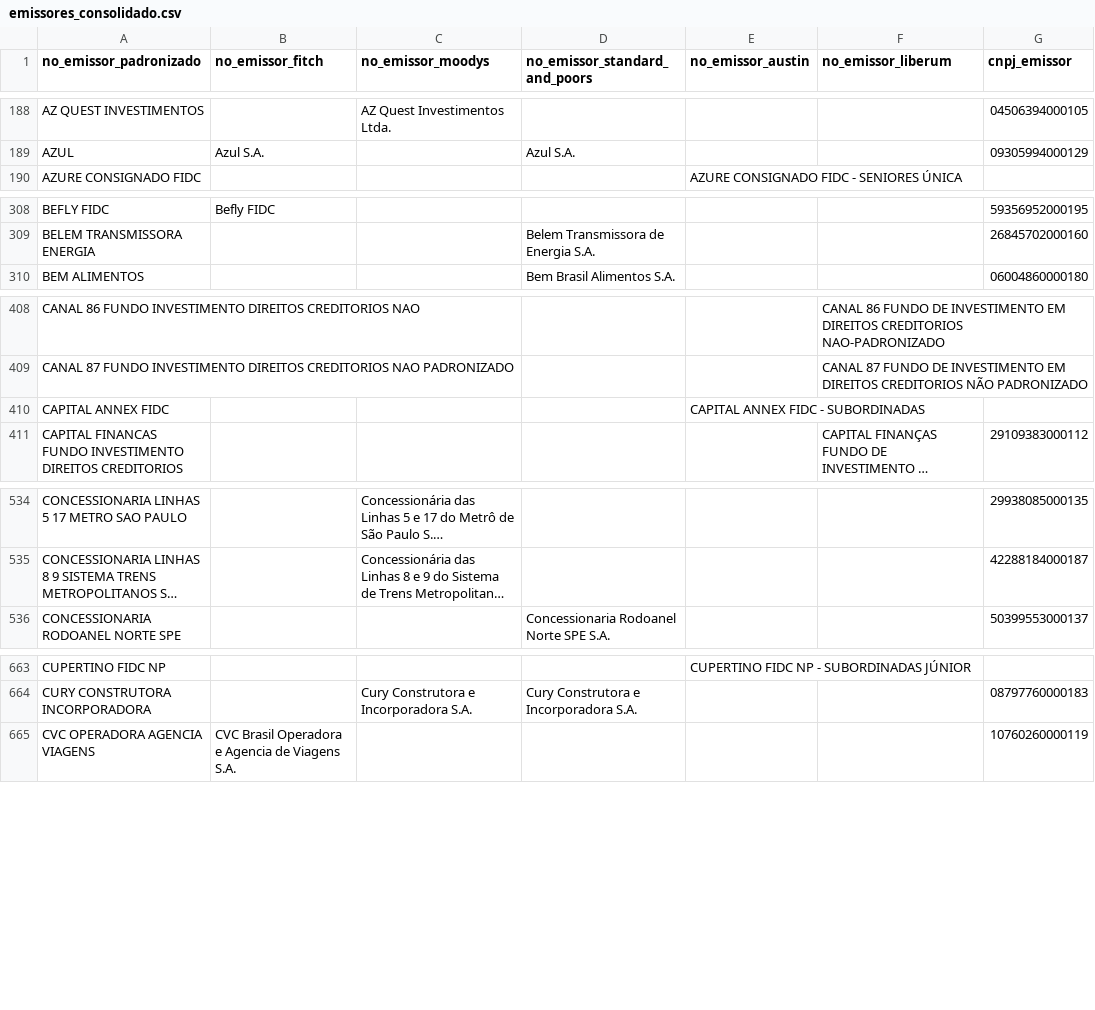
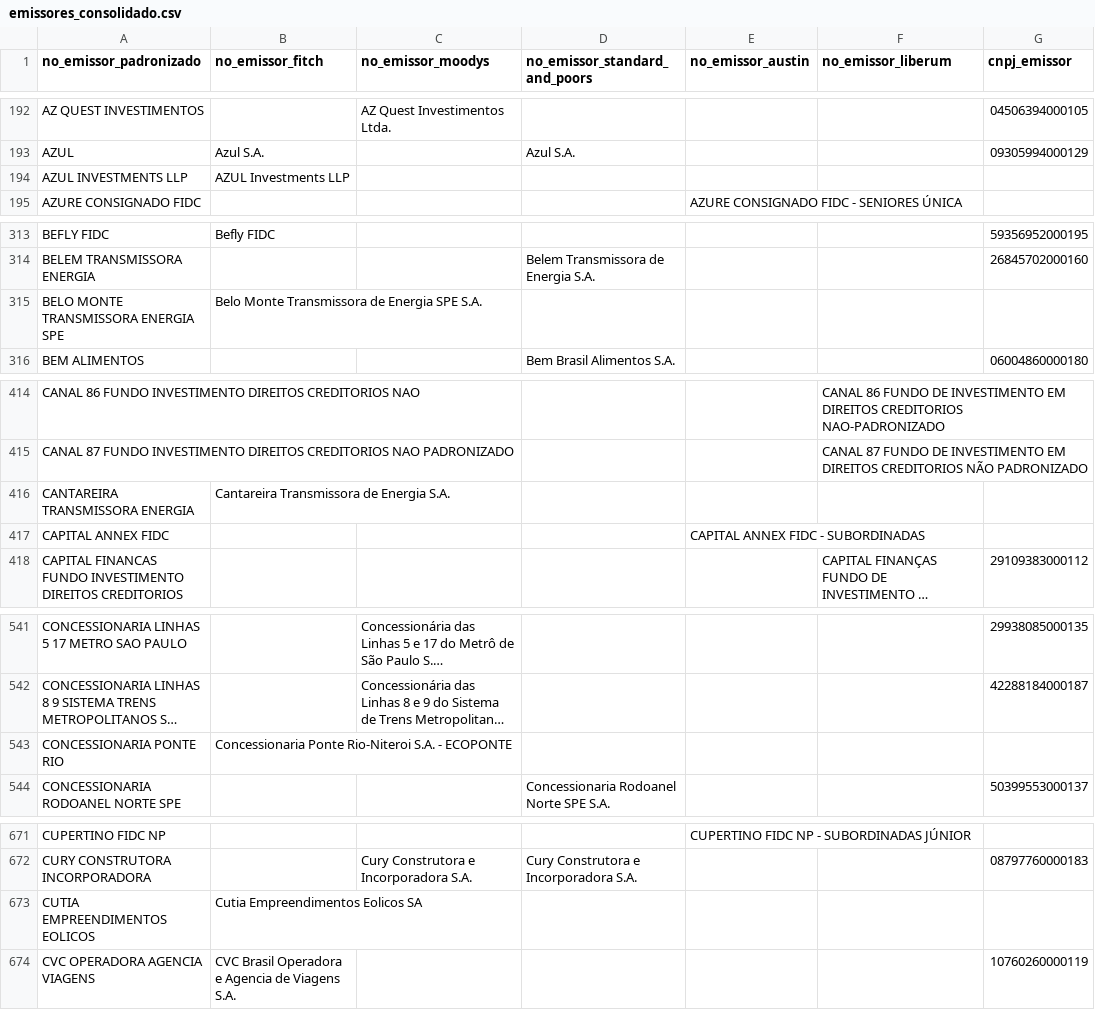
Before and after one commit to PulseDataLabs/PulseRatingsBrasil, a CSV file: data/emissores_consolidado.csv, drawn as a sheet; only a part is shown, gaps mark what is left out; long unchanged cells end in …; the diff covers the shown part only; the diff names each change by its address in the sheet, - before the commit and + after, or states it on an @@ line.

```diff
--- a/data/emissores_consolidado.csv
+++ b/data/emissores_consolidado.csv
+row 194: AZUL INVESTMENTS LLP | AZUL Investments LLP
+row 315: BELO MONTE TRANSMISSORA ENERGIA SPE | Belo Monte Transmissora de Energia SPE S.A.
+row 416: CANTAREIRA TRANSMISSORA ENERGIA | Cantareira Transmissora de Energia S.A.
+row 543: CONCESSIONARIA PONTE RIO | Concessionaria Ponte Rio-Niteroi S.A. - ECOPONTE
+row 673: CUTIA EMPREENDIMENTOS EOLICOS | Cutia Empreendimentos Eolicos SA
```
Also changed, not shown: 22 added rows and 4 edited cells elsewhere in this file, data/austin_emissores.csv, data/austin_ratings.csv, 22 other files.
